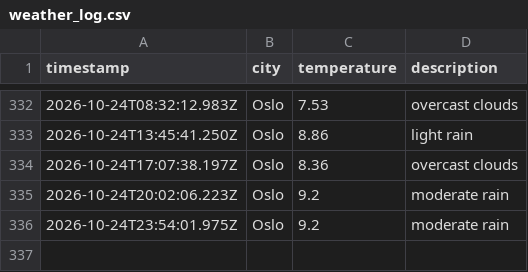
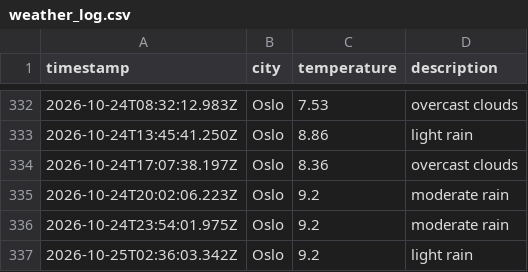
Before and after one commit to ZAshter/weather_data_ops, a CSV file: data/weather_log.csv, drawn as a sheet; only a part is shown, gaps mark what is left out; the diff names each change by its address in the sheet, - before the commit and + after, or states it on an @@ line.

```diff
--- a/data/weather_log.csv
+++ b/data/weather_log.csv
+row 337: 2026-10-25T02:36:03.342Z | Oslo | 9.2 | light rain
```
Also changed, not shown: 1 other file.
